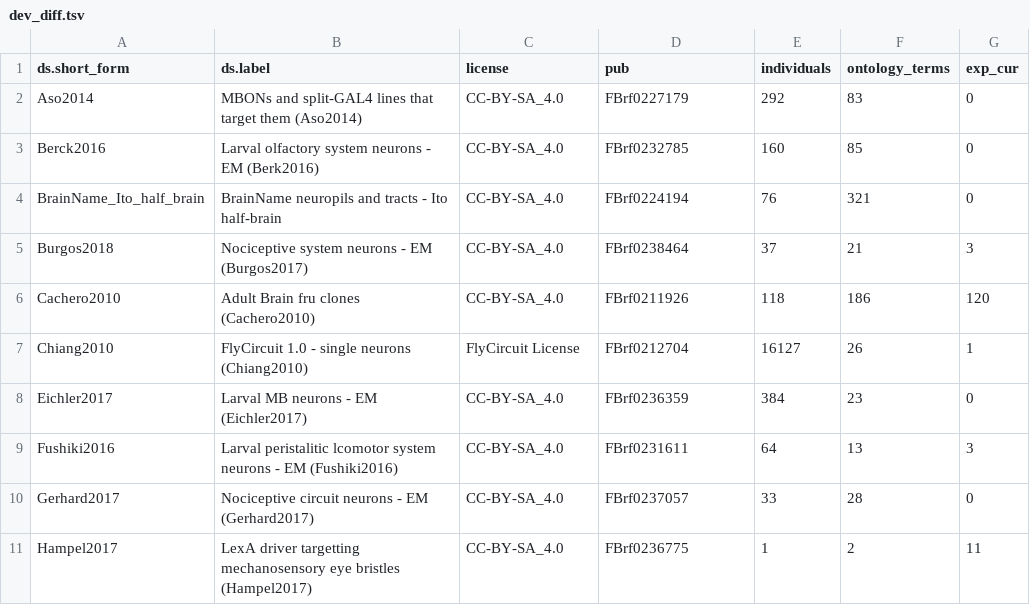
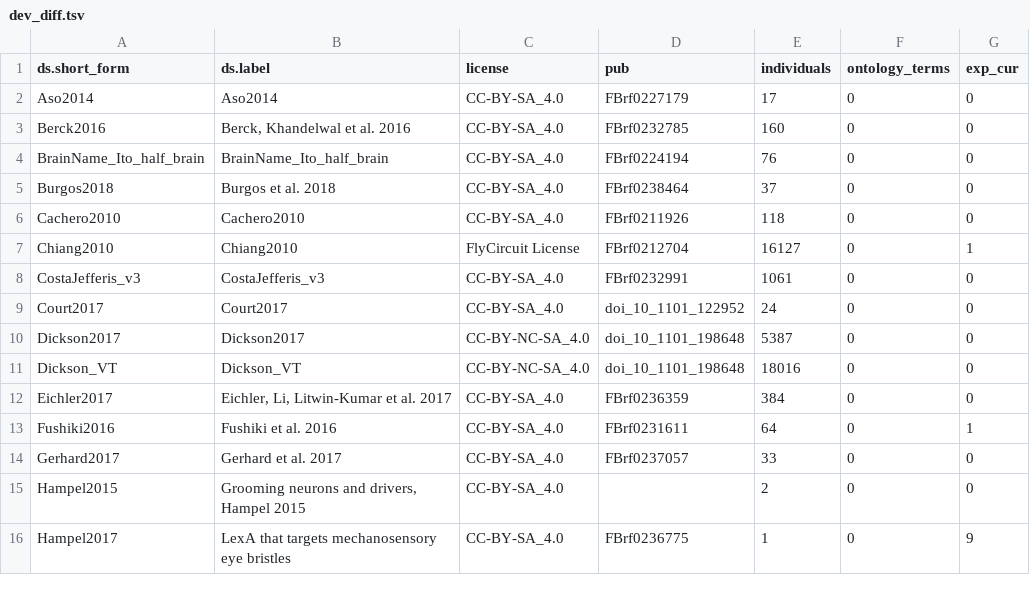
Before and after one commit to VirtualFlyBrain/VFB_reporting_results, a TSV file: dev_diff.tsv, drawn as a sheet; only a part is shown; the diff covers the shown part only.

```diff
--- a/dev_diff.tsv
+++ b/dev_diff.tsv
@@ -1,11 +1,16 @@
 ds.short_form	ds.label	license	pub	individuals	ontology_terms	exp_cur
-Aso2014	MBONs and split-GAL4 lines that target them (Aso2014)	CC-BY-SA_4.0	FBrf0227179	292	83	0
-Berck2016	Larval olfactory system neurons - EM (Berk2016)	CC-BY-SA_4.0	FBrf0232785	160	85	0
-BrainName_Ito_half_brain	BrainName neuropils and tracts - Ito half-brain	CC-BY-SA_4.0	FBrf0224194	76	321	0
-Burgos2018	Nociceptive system neurons - EM (Burgos2017)	CC-BY-SA_4.0	FBrf0238464	37	21	3
-Cachero2010	Adult Brain fru clones (Cachero2010)	CC-BY-SA_4.0	FBrf0211926	118	186	120
-Chiang2010	FlyCircuit 1.0 - single neurons (Chiang2010)	FlyCircuit License	FBrf0212704	16127	26	1
-Eichler2017	Larval MB neurons - EM (Eichler2017)	CC-BY-SA_4.0	FBrf0236359	384	23	0
-Fushiki2016	Larval peristalitic lcomotor system neurons - EM (Fushiki2016)	CC-BY-SA_4.0	FBrf0231611	64	13	3
-Gerhard2017	Nociceptive circuit neurons - EM (Gerhard2017)	CC-BY-SA_4.0	FBrf0237057	33	28	0
-Hampel2017	LexA driver targetting mechanosensory eye bristles (Hampel2017)	CC-BY-SA_4.0	FBrf0236775	1	2	11
+Aso2014	Aso2014	CC-BY-SA_4.0	FBrf0227179	17	0	0
+Berck2016	Berck, Khandelwal et al. 2016	CC-BY-SA_4.0	FBrf0232785	160	0	0
+BrainName_Ito_half_brain	BrainName_Ito_half_brain	CC-BY-SA_4.0	FBrf0224194	76	0	0
+Burgos2018	Burgos et al. 2018	CC-BY-SA_4.0	FBrf0238464	37	0	0
+Cachero2010	Cachero2010	CC-BY-SA_4.0	FBrf0211926	118	0	0
+Chiang2010	Chiang2010	FlyCircuit License	FBrf0212704	16127	0	1
+CostaJefferis_v3	CostaJefferis_v3	CC-BY-SA_4.0	FBrf0232991	1061	0	0
+Court2017	Court2017	CC-BY-SA_4.0	doi_10_1101_122952	24	0	0
+Dickson2017	Dickson2017	CC-BY-NC-SA_4.0	doi_10_1101_198648	5387	0	0
+Dickson_VT	Dickson_VT	CC-BY-NC-SA_4.0	doi_10_1101_198648	18016	0	0
+Eichler2017	Eichler, Li, Litwin-Kumar et al. 2017	CC-BY-SA_4.0	FBrf0236359	384	0	0
+Fushiki2016	Fushiki et al. 2016	CC-BY-SA_4.0	FBrf0231611	64	0	1
+Gerhard2017	Gerhard et al. 2017	CC-BY-SA_4.0	FBrf0237057	33	0	0
+Hampel2015	Grooming neurons and drivers, Hampel 2015	CC-BY-SA_4.0		2	0	0
+Hampel2017	LexA that targets mechanosensory eye bristles	CC-BY-SA_4.0	FBrf0236775	1	0	9
```
Also changed, not shown: 5 added rows, 5 removed rows and 28 edited cells elsewhere in this file, dev_report.tsv, kb_report.tsv, 3 other files.
